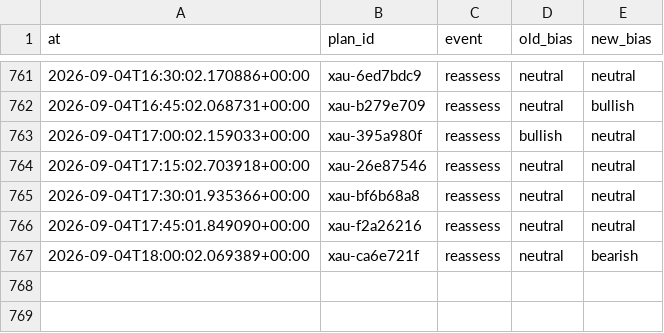
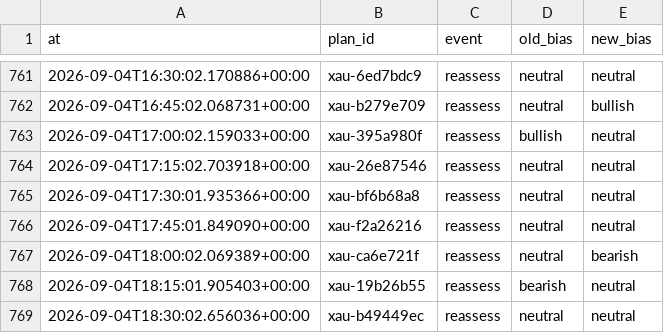
Before and after one commit to seyedmahdiesmailian/hermes-trading, a CSV file: data/xau_plan/reassessment_log.csv, drawn as a sheet; only a part is shown, gaps mark what is left out; the diff names each change by its address in the sheet, - before the commit and + after, or states it on an @@ line.

```diff
--- a/data/xau_plan/reassessment_log.csv
+++ b/data/xau_plan/reassessment_log.csv
+row 768: 2026-09-04T18:15:01.905403+00:00 | xau-19b26b55 | reassess | bearish | neutral
+row 769: 2026-09-04T18:30:02.656036+00:00 | xau-b49449ec | reassess | neutral | neutral
```
Also changed, not shown: 14 other files.
